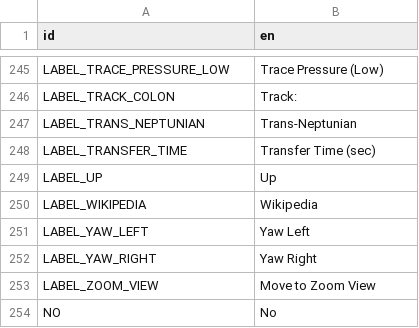
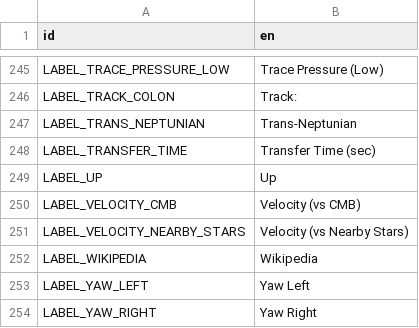
Before and after one commit to ivoyager/ivoyager, a CSV file: data/text/gui_text.csv, drawn as a sheet; only a part is shown, gaps mark what is left out; the shorter side is filled out with more unchanged rows.

```diff
--- a/data/text/gui_text.csv
+++ b/data/text/gui_text.csv
@@ -249,2 +249,4 @@ LABEL_TRANSFER_TIME,Transfer Time (sec)
 LABEL_UP,Up
+LABEL_VELOCITY_CMB,Velocity (vs CMB)
+LABEL_VELOCITY_NEARBY_STARS,Velocity (vs Nearby Stars)
 LABEL_WIKIPEDIA,Wikipedia
```
Also changed, not shown: data/solar_system/stars.tsv, data/solar_system/wiki_extras.tsv, 2 other files.
